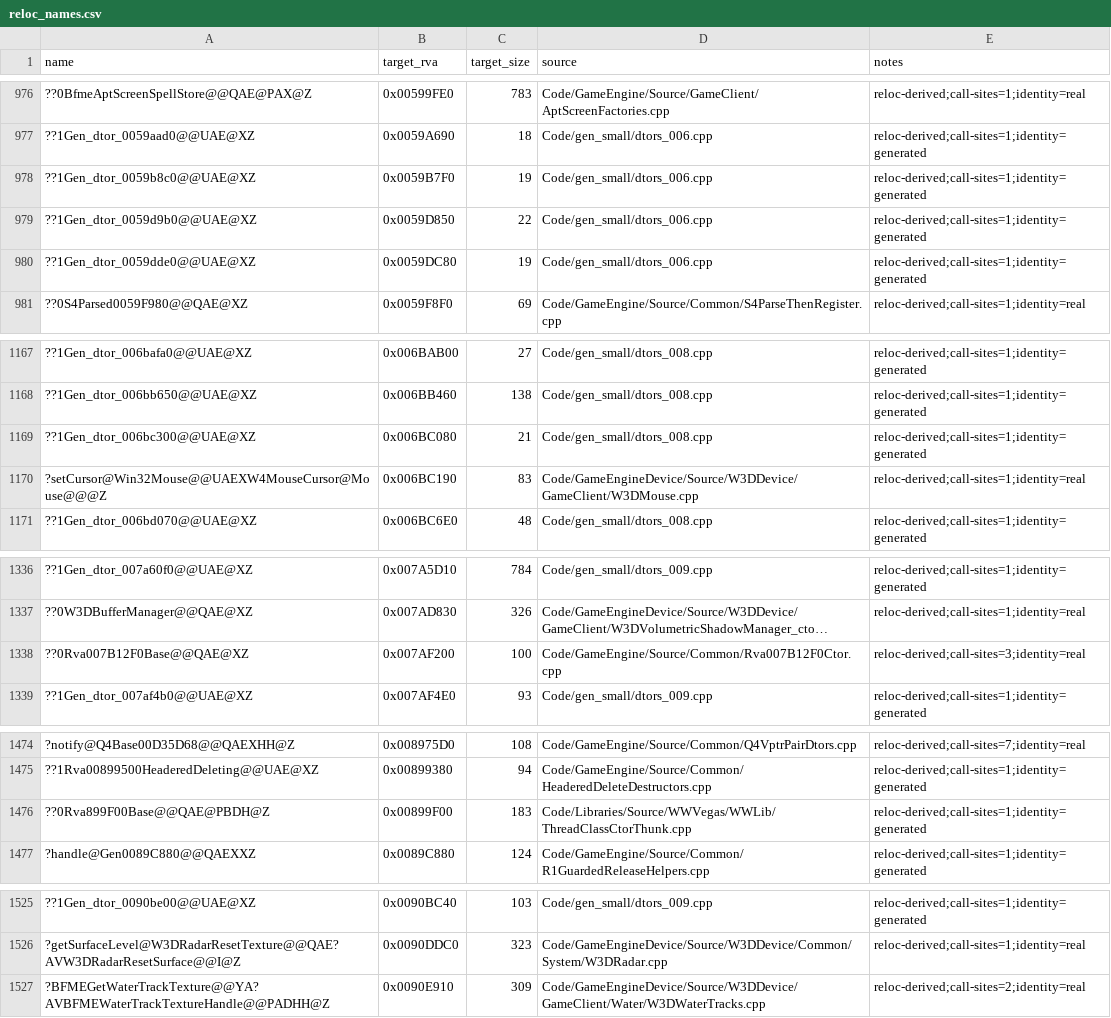
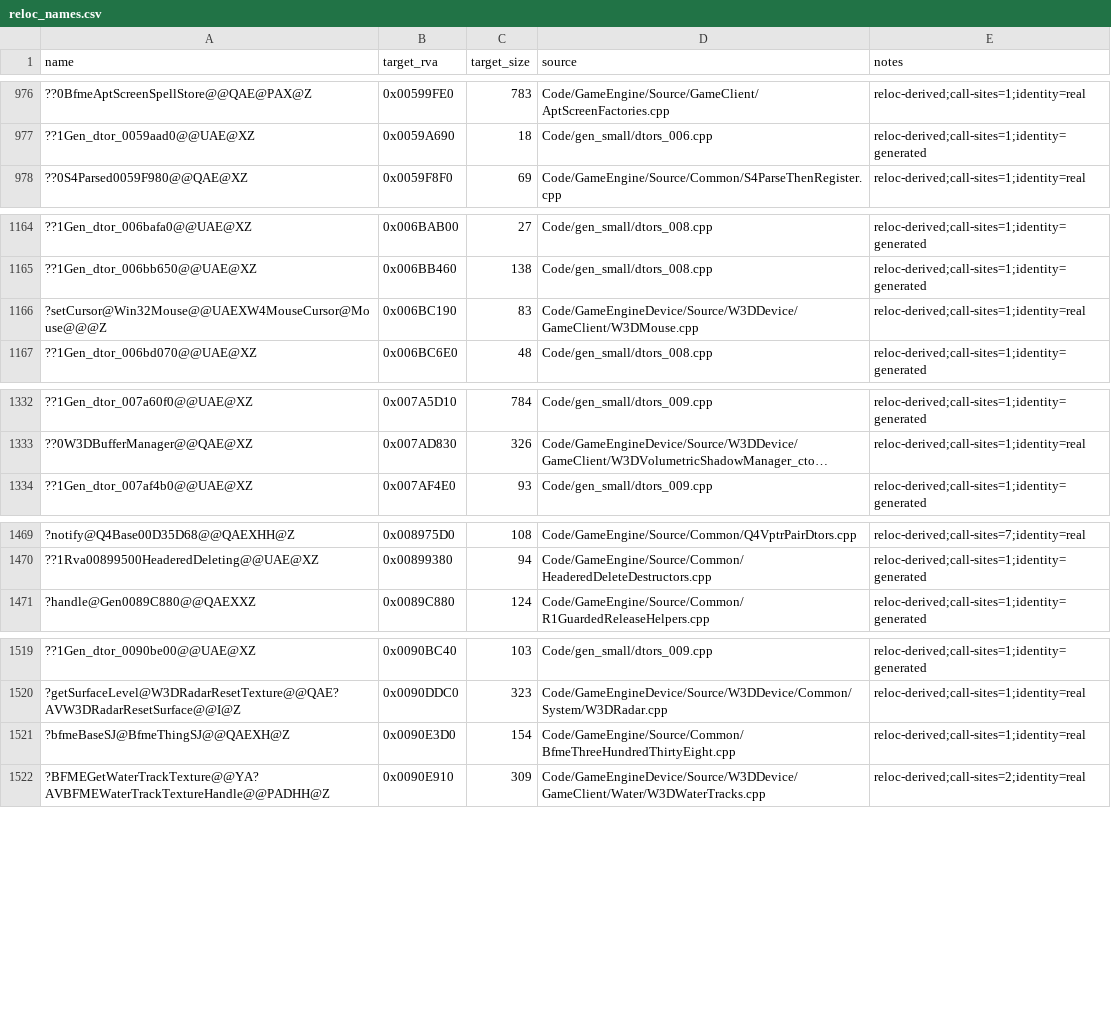
Before and after one commit to TheThag/Open-BFME-1, a CSV file: reverse/reloc_names.csv, drawn as a sheet; only a part is shown, gaps mark what is left out; long unchanged cells end in …; removed rows and columns are numbered as before the commit, all else as after; the diff names each change by its address in the sheet, - before the commit and + after, or states it on an @@ line.

```diff
--- a/reverse/reloc_names.csv
+++ b/reverse/reloc_names.csv
-row 978: ??1Gen_dtor_0059b8c0@@UAE@XZ | 0x0059B7F0 | 19 | Code/gen_small/dtors_006.cpp | reloc-derived;call-sites=1;identity=generated
-row 979: ??1Gen_dtor_0059d9b0@@UAE@XZ | 0x0059D850 | 22 | Code/gen_small/dtors_006.cpp | reloc-derived;call-sites=1;identity=generated
-row 980: ??1Gen_dtor_0059dde0@@UAE@XZ | 0x0059DC80 | 19 | Code/gen_small/dtors_006.cpp | reloc-derived;call-sites=1;identity=generated
-row 1169: ??1Gen_dtor_006bc300@@UAE@XZ | 0x006BC080 | 21 | Code/gen_small/dtors_008.cpp | reloc-derived;call-sites=1;identity=generated
-row 1338: ??0Rva007B12F0Base@@QAE@XZ | 0x007AF200 | 100 | Code/GameEngine/Source/Common/Rva007B12F0Ctor.cpp | reloc-derived;call-sites=3;identity=real
-row 1476: ??0Rva899F00Base@@QAE@PBDH@Z | 0x00899F00 | 183 | Code/Libraries/Source/WWVegas/WWLib/ThreadClassCtorThunk.cpp | reloc-derived;call-sites=1;identity=generated
+row 1521: ?bfmeBaseSJ@BfmeThingSJ@@QAEXH@Z | 0x0090E3D0 | 154 | Code/GameEngine/Source/Common/BfmeThreeHundredThirtyEight.cpp | reloc-derived;call-sites=1;identity=real
```
Also changed, not shown: 1 other file.
